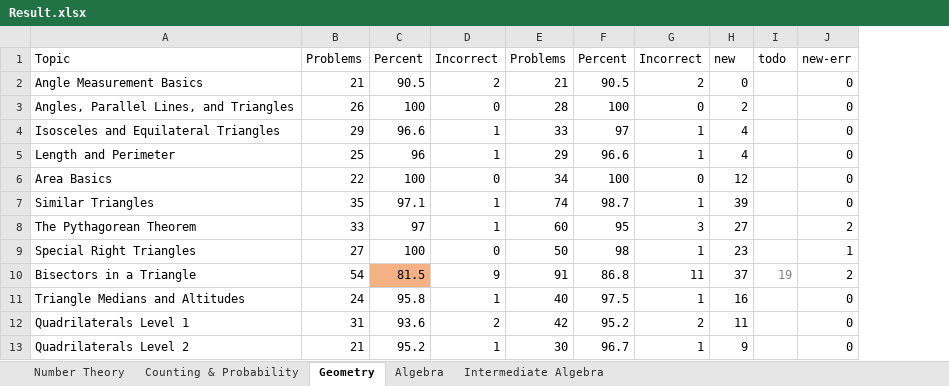
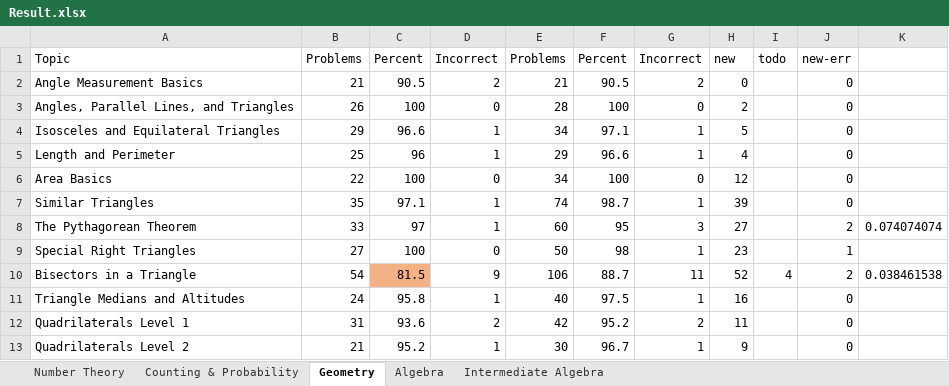
Before and after one commit to reginwon/AOPS_UiPath, an Excel workbook: Result.xlsx, sheet Geometry, drawn as a sheet; only a part is shown; values as stored, in another font and other column widths than the file's, no borders; conditional formats not drawn; the diff covers the shown part only; the diff names each change by its address in the sheet, - before the commit and + after, or states it on an @@ line.

```diff
--- a/Result.xlsx (sheet Geometry)
+++ b/Result.xlsx (sheet Geometry)
+column K, rows 8-10: 0.074074074 |  | 0.038461538
-E4: 33
+E4: 34
-F4: 97
+F4: 97.1
-H4: 4
+H4: 5
-E10: 91
+E10: 106
-F10: 86.8
+F10: 88.7
-H10: 37
+H10: 52
-I10: 19
+I10: 4
-I10 text colour: #808080
+I10 text colour: black
```
Also changed, not shown: 29 edited cells and cell formats elsewhere in this sheet, sheet Number Theory, sheet Counting & Probability, formulas that keep their value, 7 other files.
